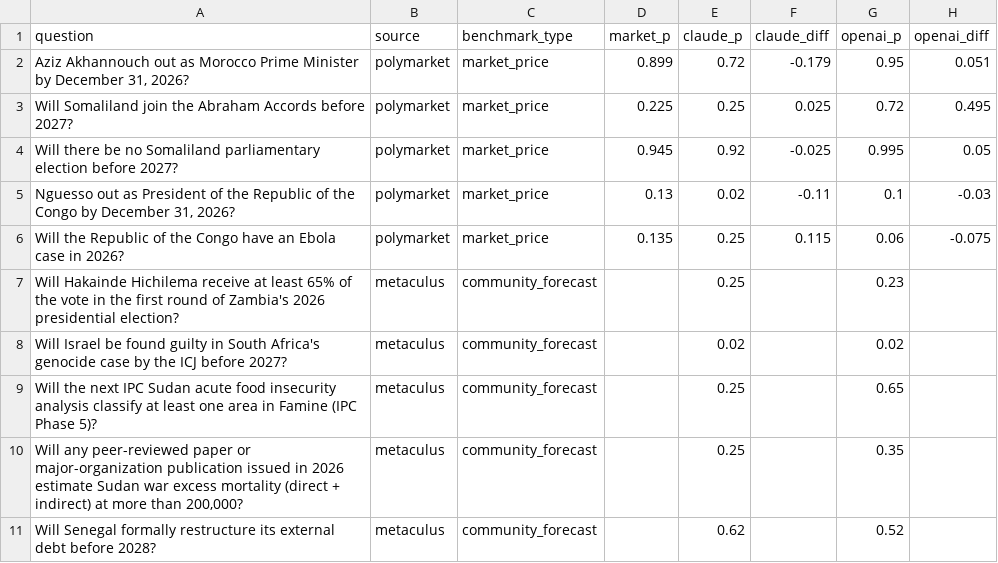
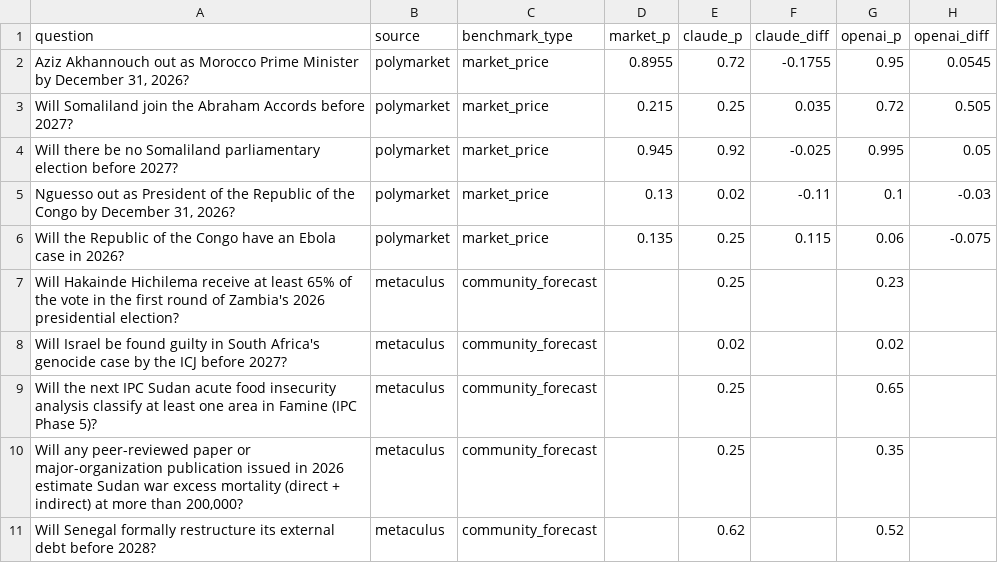
Before and after one commit to niklaswenzin/africa-ai-forecasting, a CSV file: results.csv, drawn as a sheet.

```diff
--- a/results.csv
+++ b/results.csv
@@ -1,4 +1,4 @@
 question,source,benchmark_type,market_p,claude_p,claude_diff,openai_p,openai_diff
-"Aziz Akhannouch out as Morocco Prime Minister by December 31, 2026?",polymarket,market_price,0.899,0.72,-0.179,0.95,0.051
-Will Somaliland join the Abraham Accords before 2027?,polymarket,market_price,0.225,0.25,0.025,0.72,0.495
+"Aziz Akhannouch out as Morocco Prime Minister by December 31, 2026?",polymarket,market_price,0.8955,0.72,-0.1755,0.95,0.0545
+Will Somaliland join the Abraham Accords before 2027?,polymarket,market_price,0.215,0.25,0.035,0.72,0.505
 Will there be no Somaliland parliamentary election before 2027?,polymarket,market_price,0.945,0.92,-0.025,0.995,0.05
```
Also changed, not shown: 5 other files.
